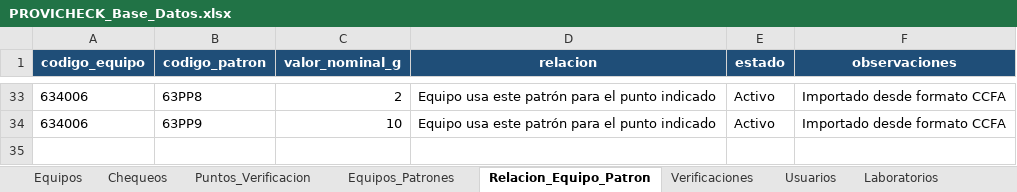
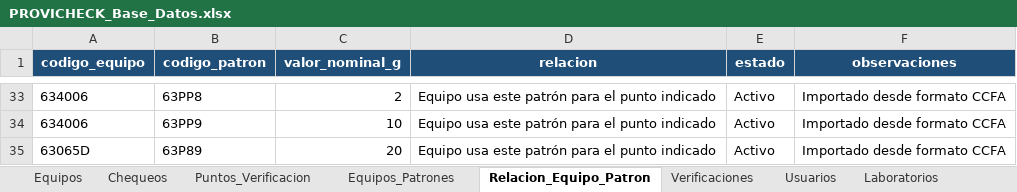
Before and after one commit to dfreyes0210/PROVICHECK-Enterprise, an Excel workbook: data/PROVICHECK_Base_Datos.xlsx, sheet Relacion_Equipo_Patron, drawn as a sheet; only a part is shown, gaps mark what is left out; values as stored, in another font and other column widths than the file's, no borders; table styles not drawn; the diff names each change by its address in the sheet, - before the commit and + after, or states it on an @@ line.

```diff
--- a/data/PROVICHECK_Base_Datos.xlsx (sheet Relacion_Equipo_Patron)
+++ b/data/PROVICHECK_Base_Datos.xlsx (sheet Relacion_Equipo_Patron)
+row 35: 63065D | 63P89 | 20 | Equipo usa este patrón para el punto indicado | Activo | Importado desde formato CCFA
```
Also changed, not shown: sheet Equipos, sheet Puntos_Verificacion.
